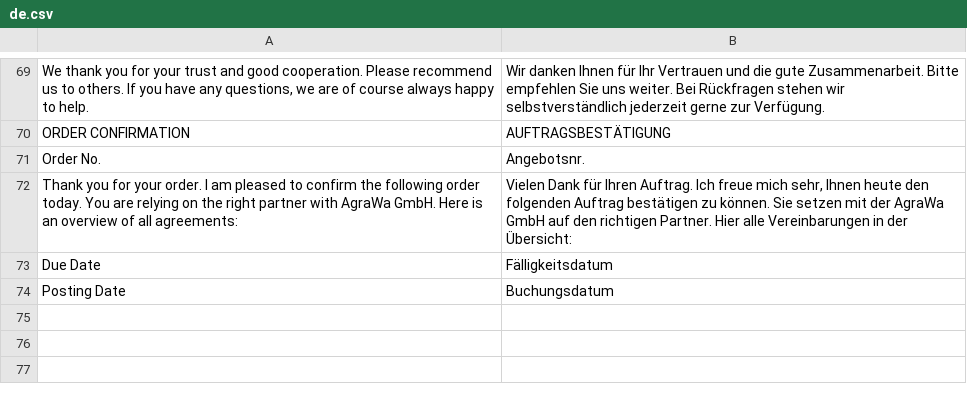
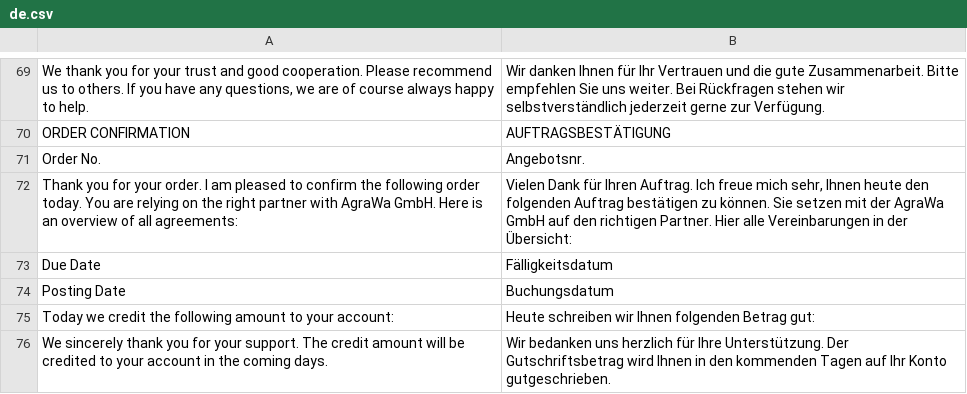
Before and after one commit to AgraWa-GmbH-ERP/agrawa, a CSV file: agrawa/translations/de.csv, drawn as a sheet; only a part is shown, gaps mark what is left out.

Commit message:
feat: update invoice and credit note templates for better clarity

```diff
--- a/agrawa/translations/de.csv
+++ b/agrawa/translations/de.csv
@@ -74 +74,3 @@ Due Date,Fälligkeitsdatum,
 Posting Date,Buchungsdatum,
+Today we credit the following amount to your account:,Heute schreiben wir Ihnen folgenden Betrag gut:,
+We sincerely thank you for your support. The credit amount will be credited to your account in the coming days.,"Wir bedanken uns herzlich für Ihre Unterstützung. Der Gutschriftsbetrag wird Ihnen in den kommenden Tagen auf Ihr Konto gutgeschrieben.",
```
Also changed, not shown: 1 other file.
